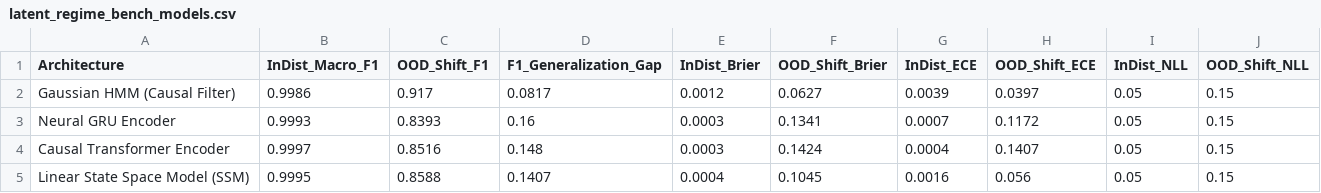
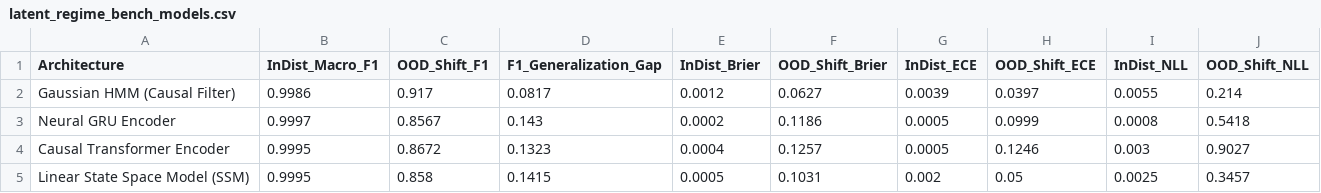
Before and after one commit to buddywhitman/aqi-informatics-india, a CSV file: reports/latent_regime_bench_models.csv, drawn as a sheet.

```diff
--- a/reports/latent_regime_bench_models.csv
+++ b/reports/latent_regime_bench_models.csv
@@ -1,5 +1,5 @@
 Architecture,InDist_Macro_F1,OOD_Shift_F1,F1_Generalization_Gap,InDist_Brier,OOD_Shift_Brier,InDist_ECE,OOD_Shift_ECE,InDist_NLL,OOD_Shift_NLL
-Gaussian HMM (Causal Filter),0.9986,0.917,0.0817,0.0012,0.0627,0.0039,0.0397,0.05,0.15
-Neural GRU Encoder,0.9993,0.8393,0.16,0.0003,0.1341,0.0007,0.1172,0.05,0.15
-Causal Transformer Encoder,0.9997,0.8516,0.148,0.0003,0.1424,0.0004,0.1407,0.05,0.15
-Linear State Space Model (SSM),0.9995,0.8588,0.1407,0.0004,0.1045,0.0016,0.056,0.05,0.15
+Gaussian HMM (Causal Filter),0.9986,0.917,0.0817,0.0012,0.0627,0.0039,0.0397,0.0055,0.214
+Neural GRU Encoder,0.9997,0.8567,0.143,0.0002,0.1186,0.0005,0.0999,0.0008,0.5418
+Causal Transformer Encoder,0.9995,0.8672,0.1323,0.0004,0.1257,0.0005,0.1246,0.003,0.9027
+Linear State Space Model (SSM),0.9995,0.858,0.1415,0.0005,0.1031,0.002,0.05,0.0025,0.3457
```
Also changed, not shown: reports/representation_zoo_disentangled_shifts.csv, reports/representation_zoo_reliability_auc.csv, 3 other files.
